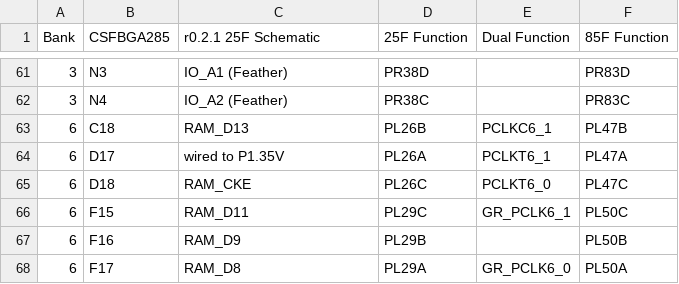
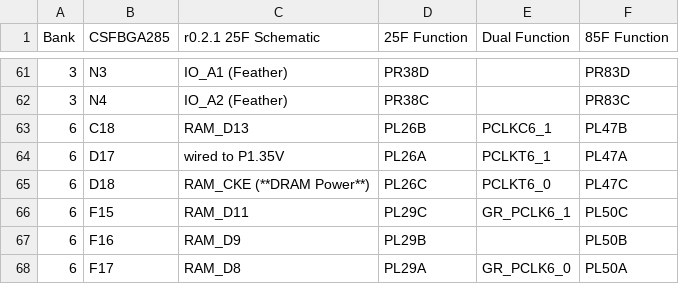
Before and after one commit to samblenny/ocfpga, a CSV file: experiments/11_try_picorv32/oc-ecp5u-25f-85f-pinout.csv, drawn as a sheet; only a part is shown, gaps mark what is left out.

Commit message:
11 try picorv32

```diff
--- a/experiments/11_try_picorv32/oc-ecp5u-25f-85f-pinout.csv
+++ b/experiments/11_try_picorv32/oc-ecp5u-25f-85f-pinout.csv
@@ -64,3 +64,3 @@ Bank,CSFBGA285,r0.2.1 25F Schematic,25F Function,Dual Function,85F Function
 6,D17,wired to P1.35V,PL26A,PCLKT6_1,PL47A
-6,D18,RAM_CKE,PL26C,PCLKT6_0,PL47C
+6,D18,RAM_CKE (**DRAM Power**),PL26C,PCLKT6_0,PL47C
 6,F15,RAM_D11,PL29C,GR_PCLK6_1,PL50C
```
Also changed, not shown: 1 other file.
